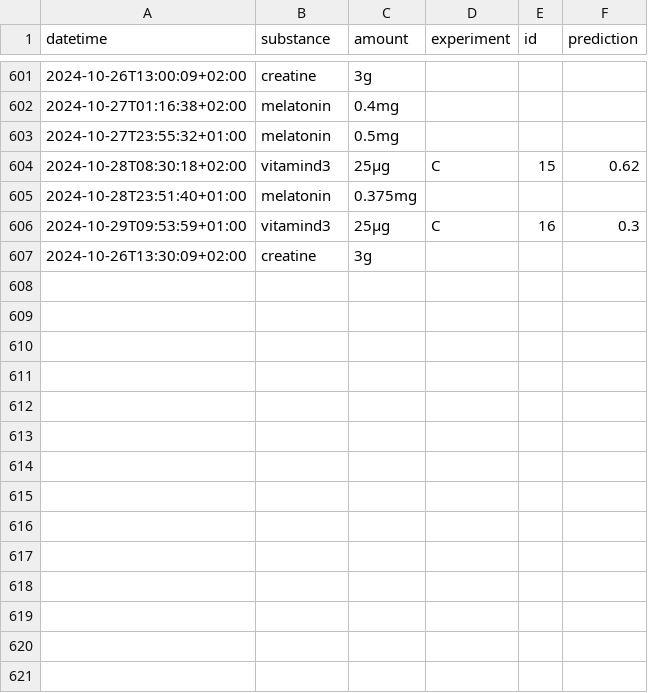
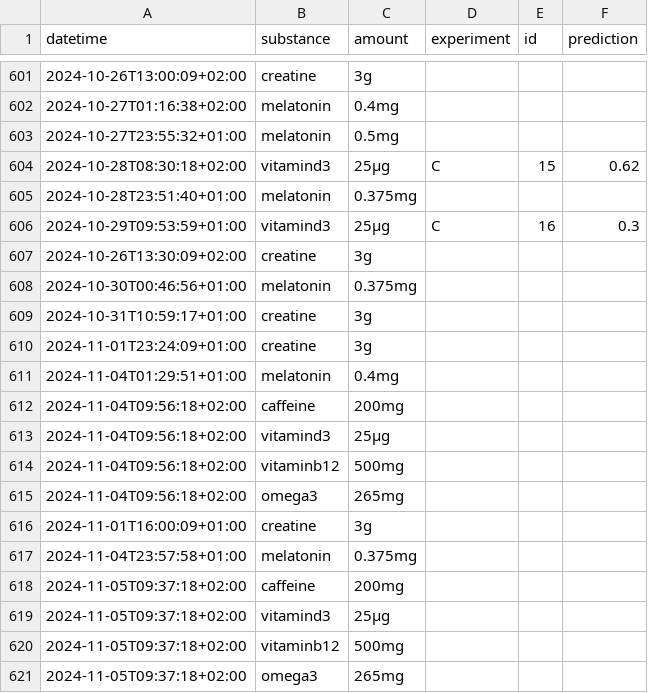
Before and after one commit to niplav/niplav.github.io, a CSV file: data/substances.csv, drawn as a sheet; only a part is shown, gaps mark what is left out.

```diff
--- a/data/substances.csv
+++ b/data/substances.csv
@@ -607 +607,15 @@ datetime,substance,amount,experiment,id,prediction
 2024-10-26T13:30:09+02:00,creatine,3g,,,
+2024-10-30T00:46:56+01:00,melatonin,0.375mg,,,
+2024-10-31T10:59:17+01:00,creatine,3g,,,
+2024-11-01T23:24:09+01:00,creatine,3g,,,
+2024-11-04T01:29:51+01:00,melatonin,0.4mg,,,
+2024-11-04T09:56:18+02:00,caffeine,200mg,,,
+2024-11-04T09:56:18+02:00,vitamind3,25μg,,,
+2024-11-04T09:56:18+02:00,vitaminb12,500mg,,,
+2024-11-04T09:56:18+02:00,omega3,265mg,,,
+2024-11-01T16:00:09+01:00,creatine,3g,,,
+2024-11-04T23:57:58+01:00,melatonin,0.375mg,,,
+2024-11-05T09:37:18+02:00,caffeine,200mg,,,
+2024-11-05T09:37:18+02:00,vitamind3,25μg,,,
+2024-11-05T09:37:18+02:00,vitaminb12,500mg,,,
+2024-11-05T09:37:18+02:00,omega3,265mg,,,
```
Also changed, not shown: data/light.csv, data/masturbations.csv, 14 other files.
